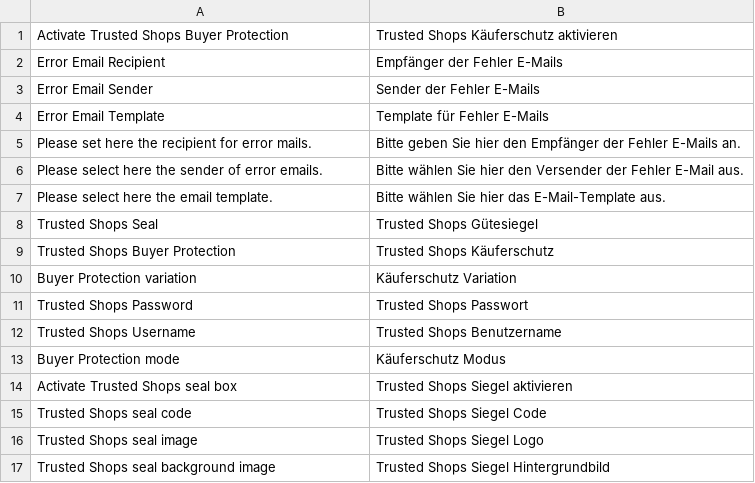
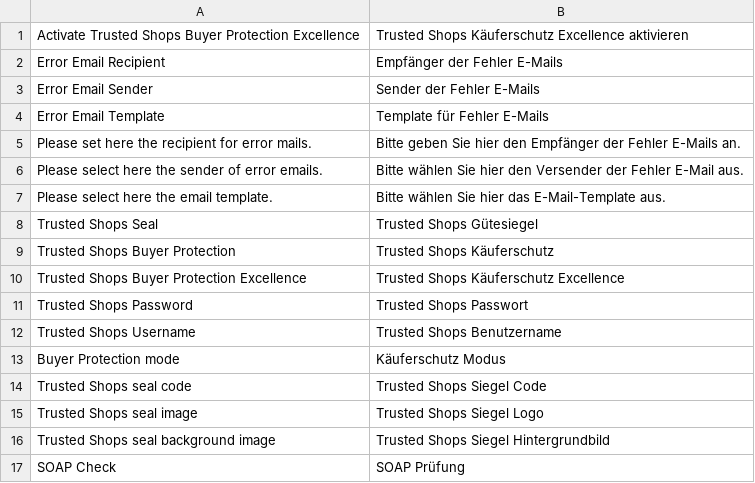
Before and after one commit to sickdaflip/trusted_shops_buyer_protection, a CSV file: app/locale/de_DE/Symmetrics_Buyerprotect.csv, drawn as a sheet; only a part is shown; the shorter side is filled out with more unchanged rows.

```diff
--- a/app/locale/de_DE/Symmetrics_Buyerprotect.csv
+++ b/app/locale/de_DE/Symmetrics_Buyerprotect.csv
@@ -1,2 +1,2 @@
-"Activate Trusted Shops Buyer Protection","Trusted Shops Käuferschutz aktivieren"
+"Activate Trusted Shops Buyer Protection Excellence","Trusted Shops Käuferschutz Excellence aktivieren"
 "Error Email Recipient","Empfänger der Fehler E-Mails"
@@ -9,3 +9,3 @@
 "Trusted Shops Buyer Protection","Trusted Shops Käuferschutz"
-"Buyer Protection variation","Käuferschutz Variation"
+"Trusted Shops Buyer Protection Excellence","Trusted Shops Käuferschutz Excellence"
 "Trusted Shops Password","Trusted Shops Passwort"
@@ -13,3 +13,2 @@
 "Buyer Protection mode","Käuferschutz Modus"
-"Activate Trusted Shops seal box","Trusted Shops Siegel aktivieren"
 "Trusted Shops seal code","Trusted Shops Siegel Code"
```
Also changed, not shown: app/locale/es_ES/Symmetrics_Buyerprotect.csv, app/locale/fr_FR/Symmetrics_Buyerprotect.csv, 10 other files.
